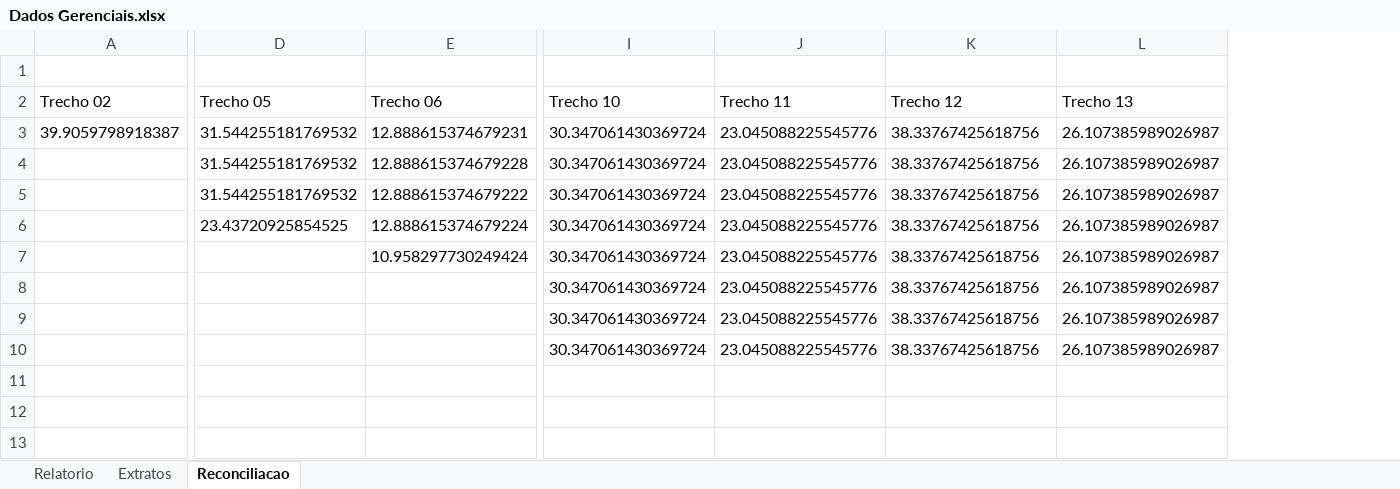
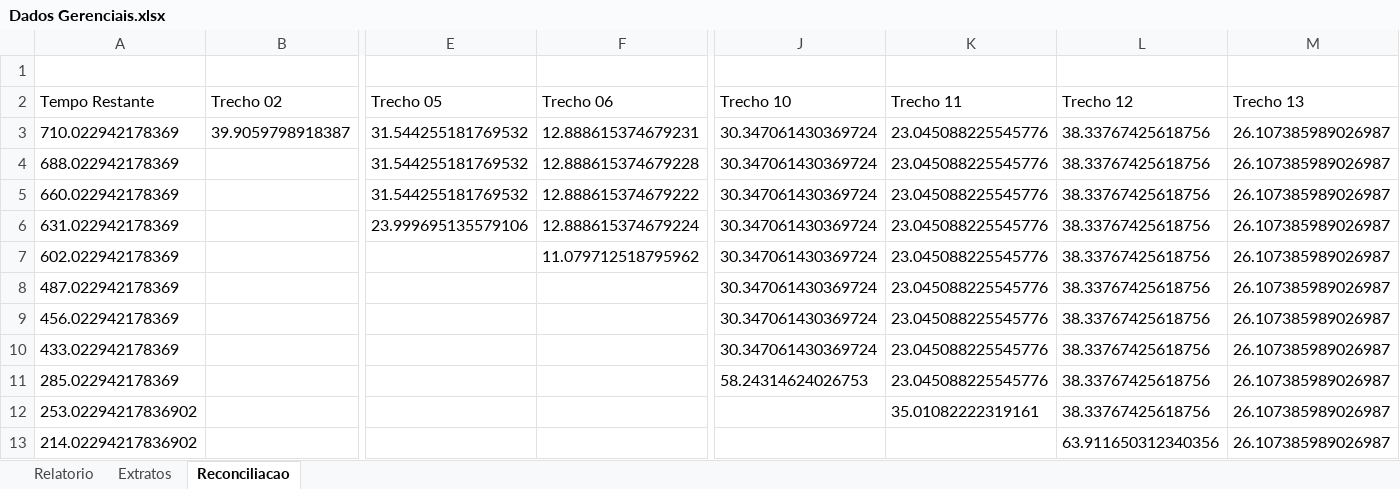
Before and after one commit to Gustavito271/Avancada, an Excel workbook: Relatorios/Dados Gerenciais.xlsx, sheet Reconciliacao, drawn as a sheet; only a part is shown, gaps mark what is left out; values as stored, in another font and other column widths than the file's, no borders; addresses are those after the commit; rows hold the shown columns only; the diff names each change by its address in the sheet, - before the commit and + after, or states it on an @@ line.

```diff
--- a/Relatorios/Dados Gerenciais.xlsx (sheet Reconciliacao)
+++ b/Relatorios/Dados Gerenciais.xlsx (sheet Reconciliacao)
+column A (Tempo Restante), rows 3-10: 710.022942178369 | 688.022942178369 | 660.022942178369 | 631.022942178369 | 602.022942178369 | 487.022942178369 | 456.022942178369 | 433.022942178369
-E6 (Trecho 05): 23.43720925854525
+E6 (Trecho 05): 23.999695135579106
-F7 (Trecho 06): 10.958297730249424
+F7 (Trecho 06): 11.079712518795962
+row 11: 285.022942178369 |  |  |  | 58.24314624026753 | 23.045088225545776 | 38.33767425618756 | 26.107385989026987
+row 12: 253.02294217836902 |  |  |  |  | 35.01082222319161 | 38.33767425618756 | 26.107385989026987
+row 13: 214.02294217836902 |  |  |  |  |  | 63.911650312340356 | 26.107385989026987
```
Also changed, not shown: sheet Relatorio, sheet Extratos, 21 other files.
